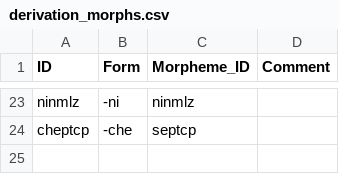
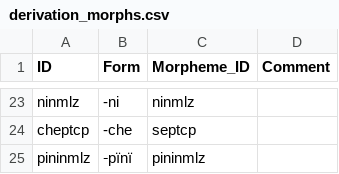
Before and after one commit to caribank/yawarana-corpus-cldf, a CSV file: etc/derivation_morphs.csv, drawn as a sheet; only a part is shown, gaps mark what is left out; the diff names each change by its address in the sheet, - before the commit and + after, or states it on an @@ line.

```diff
--- a/etc/derivation_morphs.csv
+++ b/etc/derivation_morphs.csv
+row 25: pininmlz | ‑pïnï | pininmlz
```
Also changed, not shown: cldf/parameters.csv, etc/derivation_morphemes.csv, 4 other files.
